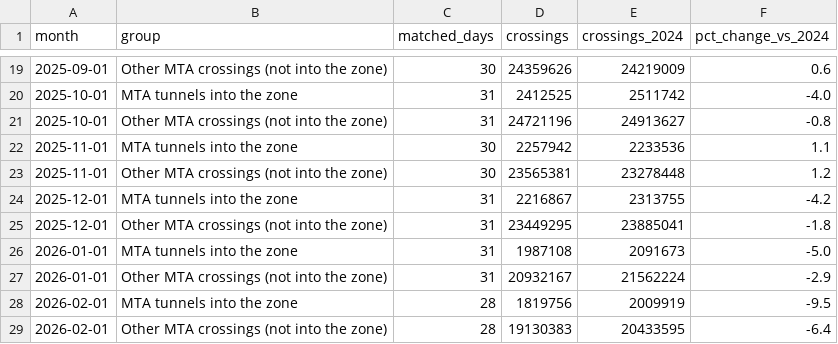
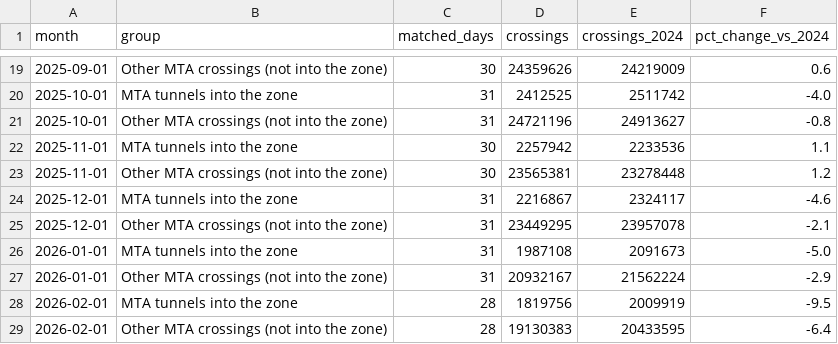
Before and after one commit to Danny-0803/CS-GY-6313-INFO_VIS, a CSV file: data/processed/q1_baseline_tunnels_vs_other_monthly.csv, drawn as a sheet; only a part is shown, gaps mark what is left out.

```diff
--- a/data/processed/q1_baseline_tunnels_vs_other_monthly.csv
+++ b/data/processed/q1_baseline_tunnels_vs_other_monthly.csv
@@ -23,4 +23,4 @@ month,group,matched_days,crossings,crossings_2024,pct_change_vs_2024
 2025-11-01,Other MTA crossings (not into the zone),30,23565381,23278448,1.2
-2025-12-01,MTA tunnels into the zone,31,2216867,2313755,-4.2
-2025-12-01,Other MTA crossings (not into the zone),31,23449295,23885041,-1.8
+2025-12-01,MTA tunnels into the zone,31,2216867,2324117,-4.6
+2025-12-01,Other MTA crossings (not into the zone),31,23449295,23957078,-2.1
 2026-01-01,MTA tunnels into the zone,31,1987108,2091673,-5.0
```
Also changed, not shown: data/processed/matching_rule_all_days.csv, data/processed/q4_subway_by_area_monthly.csv, 4 other files.
